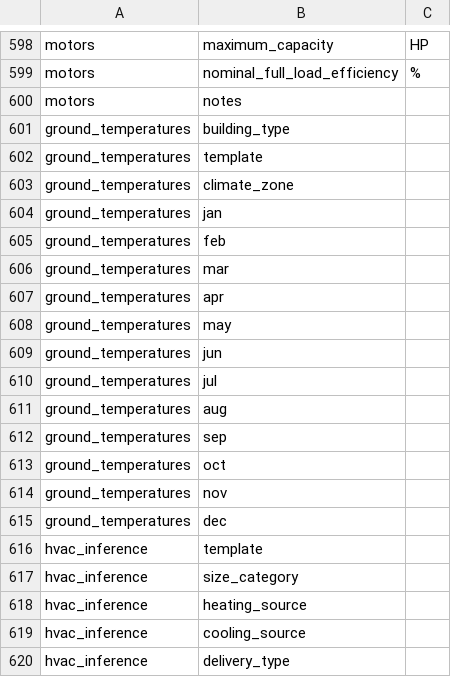
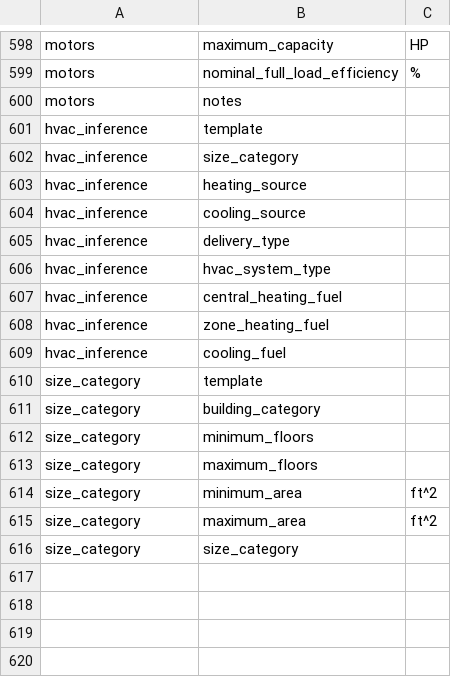
Before and after one commit to NREL/openstudio-standards, a CSV file: data/standards/metadata_units_OpenStudio_Standards-ashrae_90_1.csv, drawn as a sheet; only a part is shown, gaps mark what is left out; the shorter side is filled out with more unchanged rows.

Commit message:
replace model_add_ground_temperatures
model_add_ground_temperatures -> model_set_ground_temperatures
delete ground temperature lookup data; use default instead. May replace with climate zone specific values in the future, but not ones dependent on building type.

```diff
--- a/data/standards/metadata_units_OpenStudio_Standards-ashrae_90_1.csv
+++ b/data/standards/metadata_units_OpenStudio_Standards-ashrae_90_1.csv
@@ -600,17 +600,2 @@ motors,nominal_full_load_efficiency,%
 motors,notes,
-ground_temperatures,building_type,
-ground_temperatures,template,
-ground_temperatures,climate_zone,
-ground_temperatures,jan,
-ground_temperatures,feb,
-ground_temperatures,mar,
-ground_temperatures,apr,
-ground_temperatures,may,
-ground_temperatures,jun,
-ground_temperatures,jul,
-ground_temperatures,aug,
-ground_temperatures,sep,
-ground_temperatures,oct,
-ground_temperatures,nov,
-ground_temperatures,dec,
 hvac_inference,template,
```
Also changed, not shown: 26 other files.
